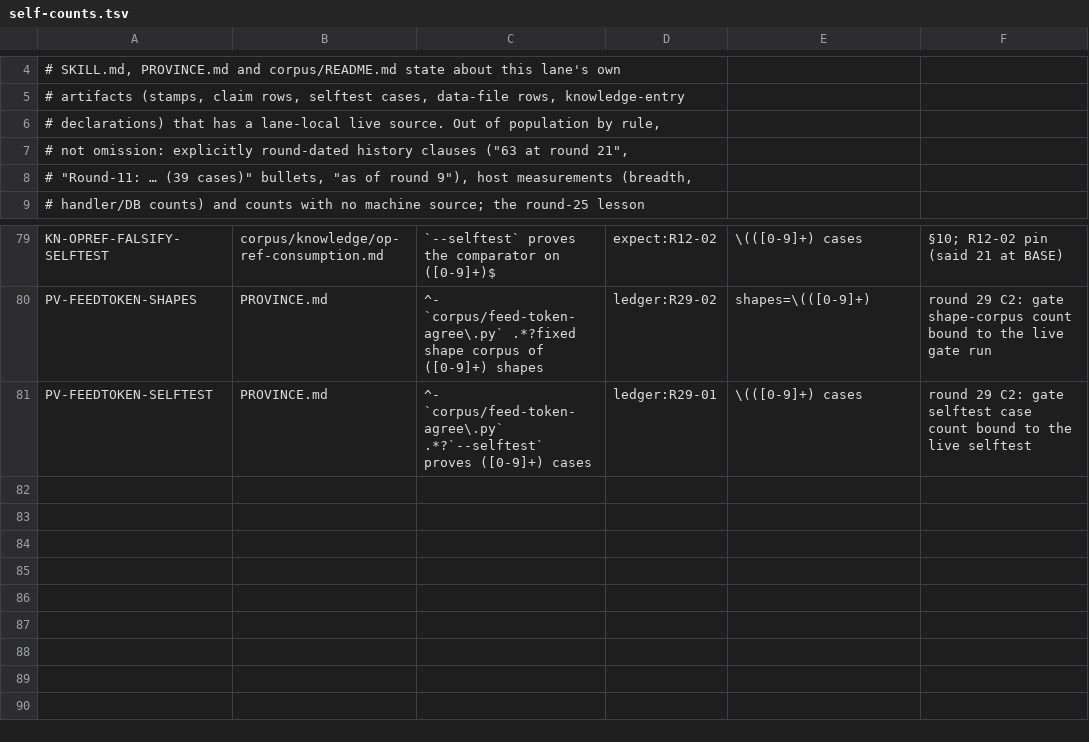
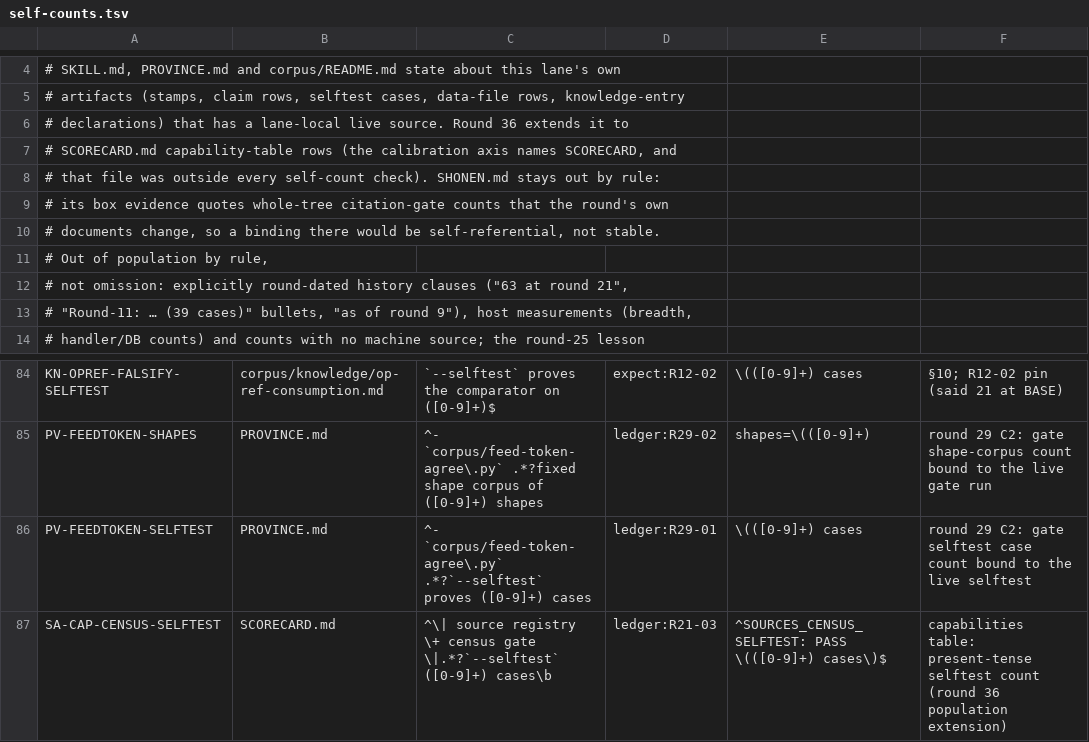
Before and after one commit to VeigaPunk/kagi-shokunin, a TSV file: corpus/self-counts.tsv, drawn as a sheet; only a part is shown, gaps mark what is left out.

Commit message:
round-36: arm the self-assessment population and commit executed predeclaration controls

```diff
--- a/corpus/self-counts.tsv
+++ b/corpus/self-counts.tsv
@@ -5,3 +5,8 @@
 # artifacts (stamps, claim rows, selftest cases, data-file rows, knowledge-entry
-# declarations) that has a lane-local live source. Out of population by rule,
+# declarations) that has a lane-local live source. Round 36 extends it to
+# SCORECARD.md capability-table rows (the calibration axis names SCORECARD, and
+# that file was outside every self-count check). SHONEN.md stays out by rule:
+# its box evidence quotes whole-tree citation-gate counts that the round's own
+# documents change, so a binding there would be self-referential, not stable.
+# Out of population by rule,
 # not omission: explicitly round-dated history clauses ("63 at round 21",
@@ -81 +86,2 @@ PV-FEEDTOKEN-SHAPES	PROVINCE.md	^- `corpus/feed-token-agree\.py` .*?fixed shape
 PV-FEEDTOKEN-SELFTEST	PROVINCE.md	^- `corpus/feed-token-agree\.py` .*?`--selftest` proves ([0-9]+) cases	ledger:R29-01	\(([0-9]+) cases	round 29 C2: gate selftest case count bound to the live selftest
+SA-CAP-CENSUS-SELFTEST	SCORECARD.md	^\| source registry \+ census gate \|.*?`--selftest` ([0-9]+) cases\b	ledger:R21-03	^SOURCES_CENSUS_SELFTEST: PASS \(([0-9]+) cases\)$	capabilities table: present-tense selftest count (round 36 population extension)
```
Also changed, not shown: 21 other files.
